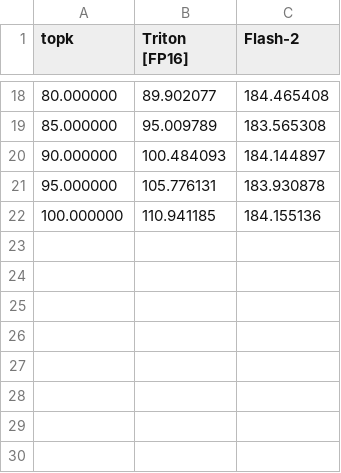
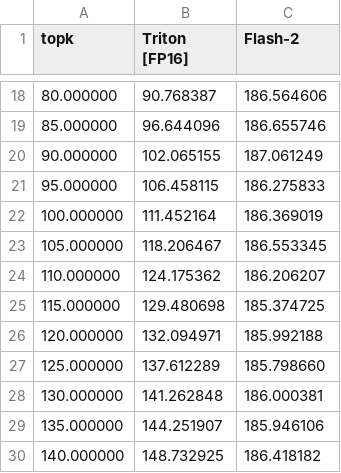
Before and after one commit to Zhichenzzz/Sparse_Attention_Kernel, a CSV file: sparse_attention/sparse_attn_32k/sparse-attention-batch4-head32-seq32768-causal=True.csv, drawn as a sheet; only a part is shown, gaps mark what is left out; the diff covers the shown part only.

```diff
--- a/sparse_attention/sparse_attn_32k/sparse-attention-batch4-head32-seq32768-causal=True.csv
+++ b/sparse_attention/sparse_attn_32k/sparse-attention-batch4-head32-seq32768-causal=True.csv
@@ -18,5 +18,13 @@ topk,Triton [FP16],Flash-2
-80.000000,89.902077,184.465408
-85.000000,95.009789,183.565308
-90.000000,100.484093,184.144897
-95.000000,105.776131,183.930878
-100.000000,110.941185,184.155136
+80.000000,90.768387,186.564606
+85.000000,96.644096,186.655746
+90.000000,102.065155,187.061249
+95.000000,106.458115,186.275833
+100.000000,111.452164,186.369019
+105.000000,118.206467,186.553345
+110.000000,124.175362,186.206207
+115.000000,129.480698,185.374725
+120.000000,132.094971,185.992188
+125.000000,137.612289,185.798660
+130.000000,141.262848,186.000381
+135.000000,144.251907,185.946106
+140.000000,148.732925,186.418182
```
Also changed, not shown: 32 edited cells elsewhere in this file, predictor_kernel/mask_predictor/mask_predictor-batch4-hidden256-Seq16384-fwd.csv, predictor_kernel/mask_predictor/mask_predictor-batch4-hidden256-Seq32768-fwd.csv, 11 other files.
